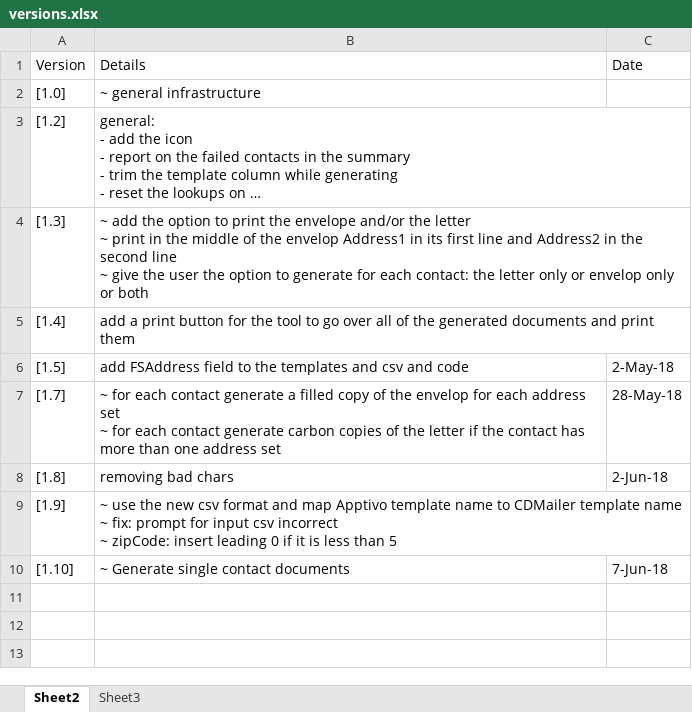
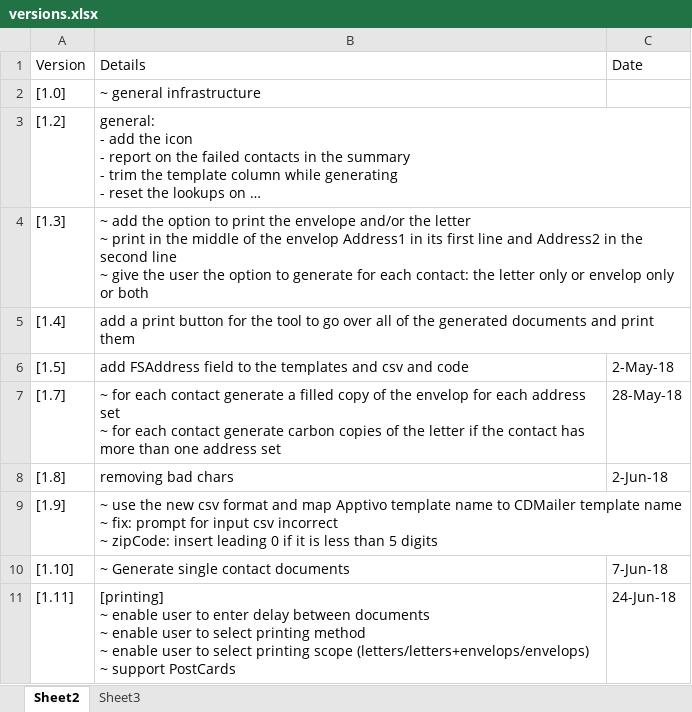
Before and after one commit to michaelAngeloEgypt/CDMailer, an Excel workbook: versions.xlsx, sheet Sheet2, drawn as a sheet; long unchanged cells end in …; values as stored, in another font and other column widths than the file's, no borders; table styles not drawn; ↵ is a line break in a cell; the diff names each change by its address in the sheet, - before the commit and + after, or states it on an @@ line.

Commit message:
[1.11] ~ enable user to enter delay between documents ~ enable user to select printing method ~ enable user to select printing scope (letters/letters+envelops/envelops) ~ support PostCards

```diff
--- a/versions.xlsx (sheet Sheet2)
+++ b/versions.xlsx (sheet Sheet2)
-B9: …than 5
+B9: …than 5 digits
+row 11: [1.11] | [printing] ↵ ~ enable user to enter delay between documents ↵ ~ enable user to select printing method ↵ ~ enable user to select printing scope (letters/letters+envelops/envelops) ↵ ~ support PostCards | 24-Jun-18
```
Also changed, not shown: 20 other files.
